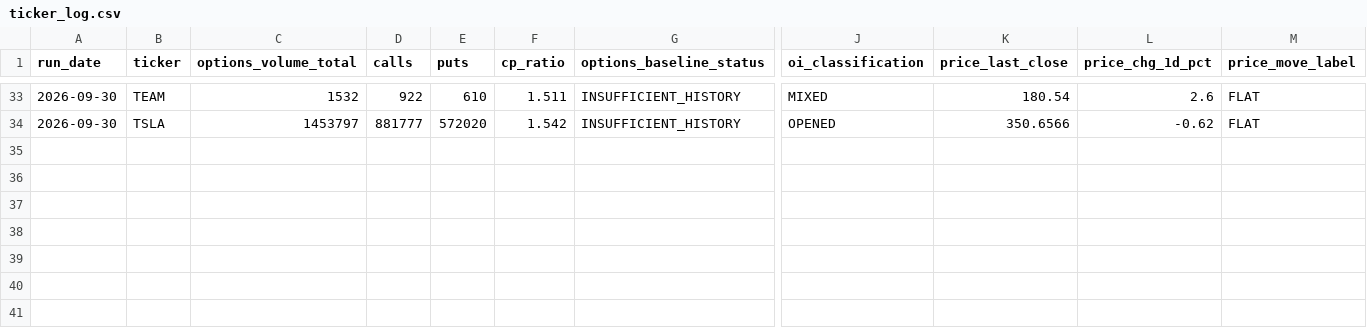
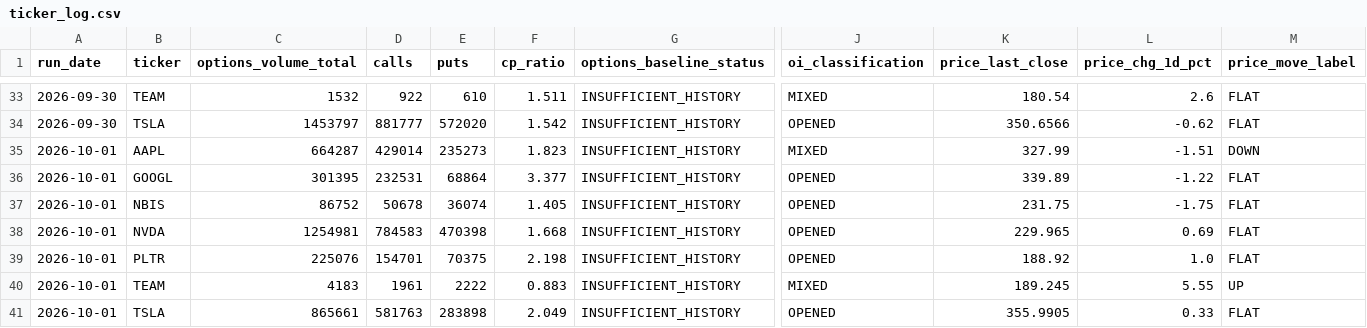
Before and after one commit to luciaz0/test-for-fun, a CSV file: stock-performance-analysis/data/ticker_log.csv, drawn as a sheet; only a part is shown, gaps mark what is left out; rows hold the shown columns only; the diff names each change by its address in the sheet, - before the commit and + after, or states it on an @@ line.

```diff
--- a/stock-performance-analysis/data/ticker_log.csv
+++ b/stock-performance-analysis/data/ticker_log.csv
+row 35: 2026-10-01 | AAPL | 664287 | 429014 | 235273 | 1.823 | INSUFFICIENT_HISTORY | MIXED | 327.99 | -1.51 | DOWN
+row 36: 2026-10-01 | GOOGL | 301395 | 232531 | 68864 | 3.377 | INSUFFICIENT_HISTORY | OPENED | 339.89 | -1.22 | FLAT
+row 37: 2026-10-01 | NBIS | 86752 | 50678 | 36074 | 1.405 | INSUFFICIENT_HISTORY | OPENED | 231.75 | -1.75 | FLAT
+row 38: 2026-10-01 | NVDA | 1254981 | 784583 | 470398 | 1.668 | INSUFFICIENT_HISTORY | OPENED | 229.965 | 0.69 | FLAT
+row 39: 2026-10-01 | PLTR | 225076 | 154701 | 70375 | 2.198 | INSUFFICIENT_HISTORY | OPENED | 188.92 | 1.0 | FLAT
+row 40: 2026-10-01 | TEAM | 4183 | 1961 | 2222 | 0.883 | INSUFFICIENT_HISTORY | MIXED | 189.245 | 5.55 | UP
+row 41: 2026-10-01 | TSLA | 865661 | 581763 | 283898 | 2.049 | INSUFFICIENT_HISTORY | OPENED | 355.9905 | 0.33 | FLAT
```
Also changed, not shown: stock-performance-analysis/data/run_log.csv, 1 other file.
